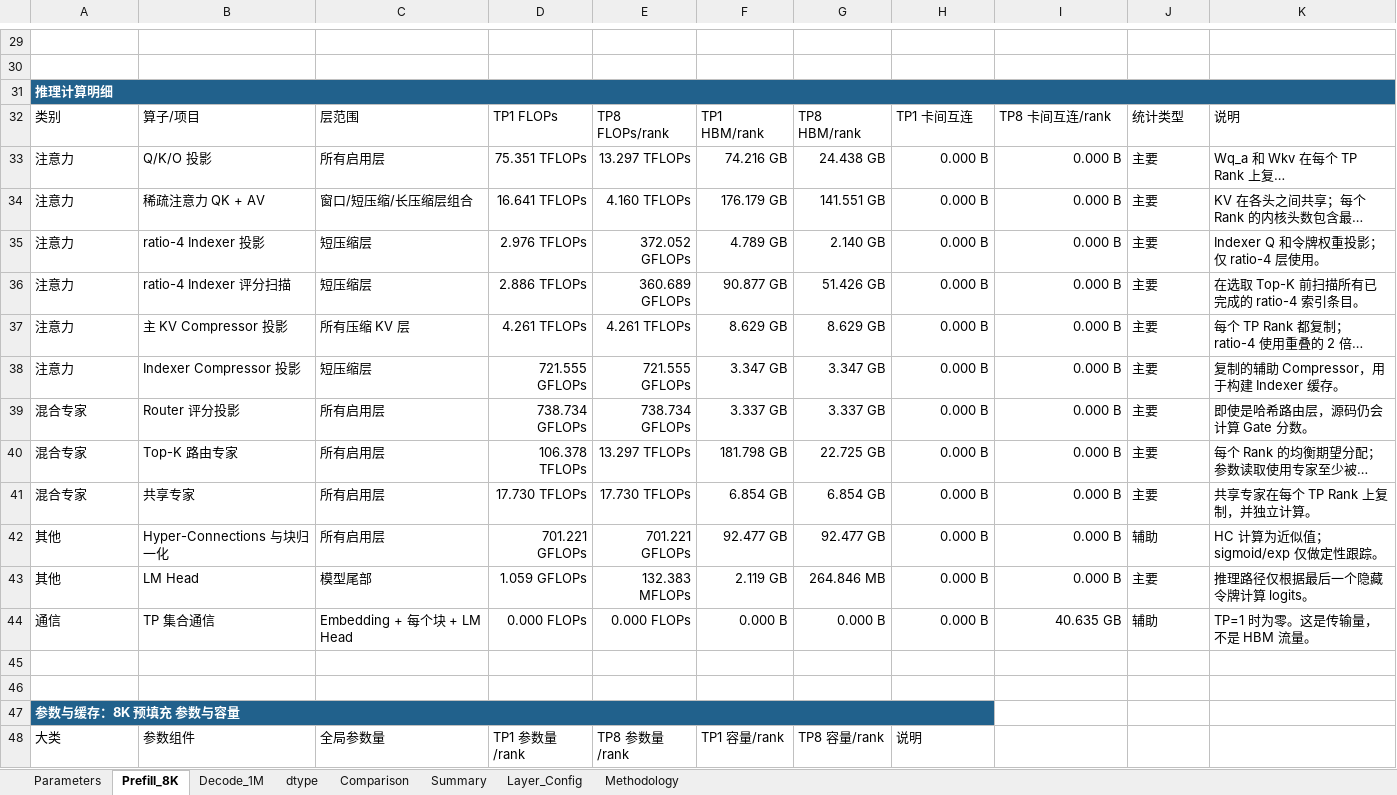
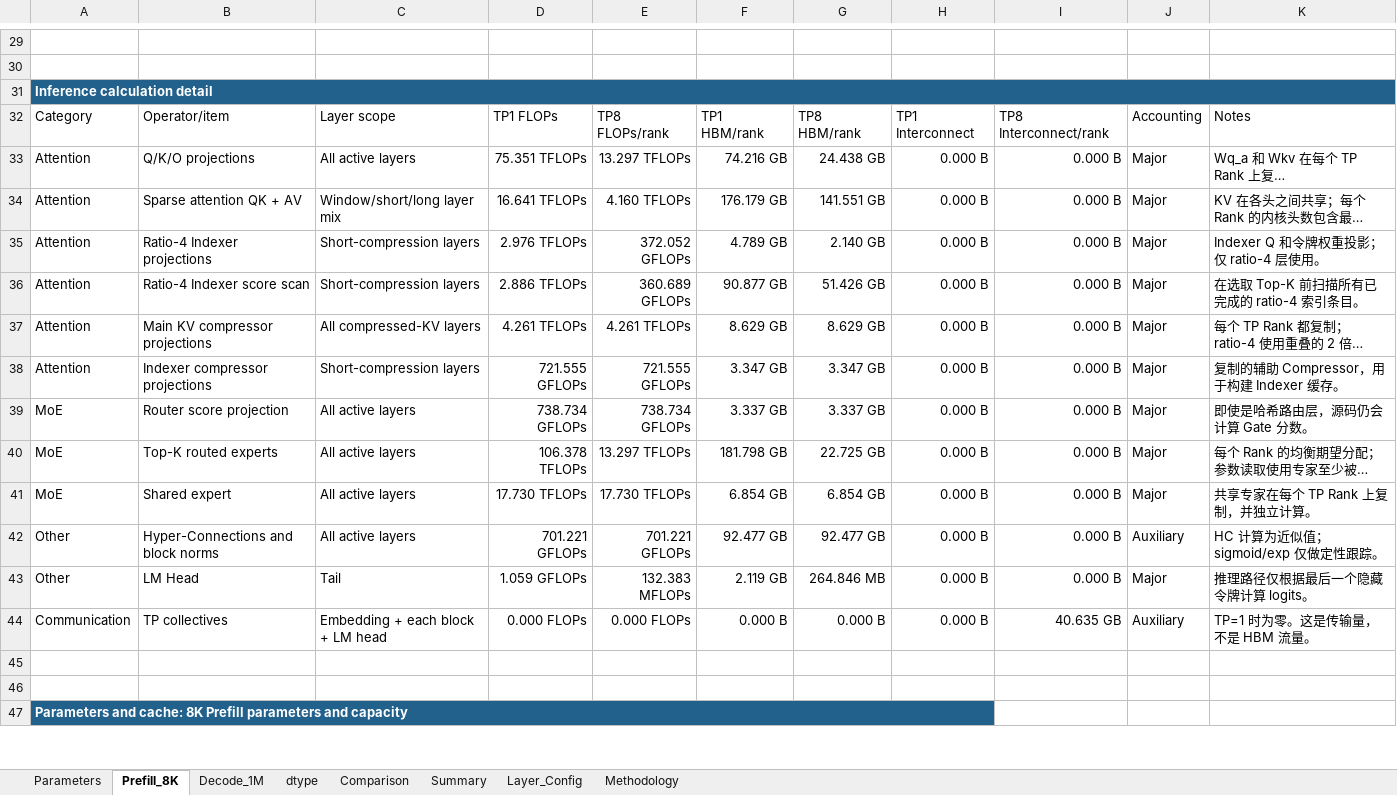
Before and after one commit to yafengge/DeepSeek-V4-Flash, an Excel workbook: calculate/deepseek_v4_flash_calculator.xlsx, sheet Prefill_8K, drawn as a sheet; only a part is shown, gaps mark what is left out; long unchanged cells end in …; values as stored, in another font and other column widths than the file's, no borders; table styles not drawn; removed rows and columns are numbered as before the commit, all else as after; the diff covers the shown part only; the diff names each change by its address in the sheet, - before the commit and + after, or states it on an @@ line.

```diff
--- a/calculate/deepseek_v4_flash_calculator.xlsx (sheet Prefill_8K)
+++ b/calculate/deepseek_v4_flash_calculator.xlsx (sheet Prefill_8K)
-A31: 推理计算明细
+A31: Inference calculation detail
-row 32: 类别 | 算子/项目 | 层范围 | TP1 FLOPs | TP8 FLOPs/rank | TP1 HBM/rank | TP8 HBM/rank | TP1 卡间互连 | TP8 卡间互连/rank | 统计类型 | 说明
+row 32: Category | Operator/item | Layer scope | TP1 FLOPs | TP8 FLOPs/rank | TP1 HBM/rank | TP8 HBM/rank | TP1 Interconnect | TP8 Interconnect/rank | Accounting | Notes
-A33:A38: 注意力
+A33:A38: Attention
-B33: Q/K/O 投影
+B33: Q/K/O projections
-C33: 所有启用层
+C33: All active layers
-J33:J41: 主要
+J33:J41: Major
-B34: 稀疏注意力 QK + AV
+B34: Sparse attention QK + AV
-C34: 窗口/短压缩/长压缩层组合
+C34: Window/short/long layer mix
-B35: ratio-4 Indexer 投影
+B35: Ratio-4 Indexer projections
-C35:C36: 短压缩层
+C35:C36: Short-compression layers
-B36: ratio-4 Indexer 评分扫描
+B36: Ratio-4 Indexer score scan
-B37: 主 KV Compressor 投影
+B37: Main KV compressor projections
-C37: 所有压缩 KV 层
+C37: All compressed-KV layers
-B38: Indexer Compressor 投影
+B38: Indexer compressor projections
-C38: 短压缩层
+C38: Short-compression layers
-A39:A41: 混合专家
+A39:A41: MoE
-B39: Router 评分投影
+B39: Router score projection
-C39:C42: 所有启用层
+C39:C42: All active layers
-B40: Top-K 路由专家
+B40: Top-K routed experts
-B41: 共享专家
+B41: Shared expert
-A42:A43: 其他
+A42:A43: Other
-B42: Hyper-Connections 与块归一化
+B42: Hyper-Connections and block norms
-J42: 辅助
+J42: Auxiliary
-C43: 模型尾部
+C43: Tail
-J43: 主要
+J43: Major
-A44: 通信
+A44: Communication
-B44: TP 集合通信
+B44: TP collectives
-C44: Embedding + 每个块 + LM Head
+C44: Embedding + each block + LM head
-J44: 辅助
+J44: Auxiliary
-A47: 参数与缓存：8K 预填充 参数与容量
+A47: Parameters and cache: 8K Prefill parameters and capacity
-row 48: 大类 | 参数组件 | 全局参数量 | TP1 参数量/rank | TP8 参数量/rank | TP1 容量/rank | TP8 容量/rank | 说明
```
Also changed, not shown: 11 added rows, 10 removed rows and 51 edited cells elsewhere in this sheet, sheet Parameters, sheet dtype, sheet Decode_1M, sheet Layer_Config, sheet Summary, sheet Comparison, 1 more sheet, hidden cells, charts or pictures, 1 other file.
